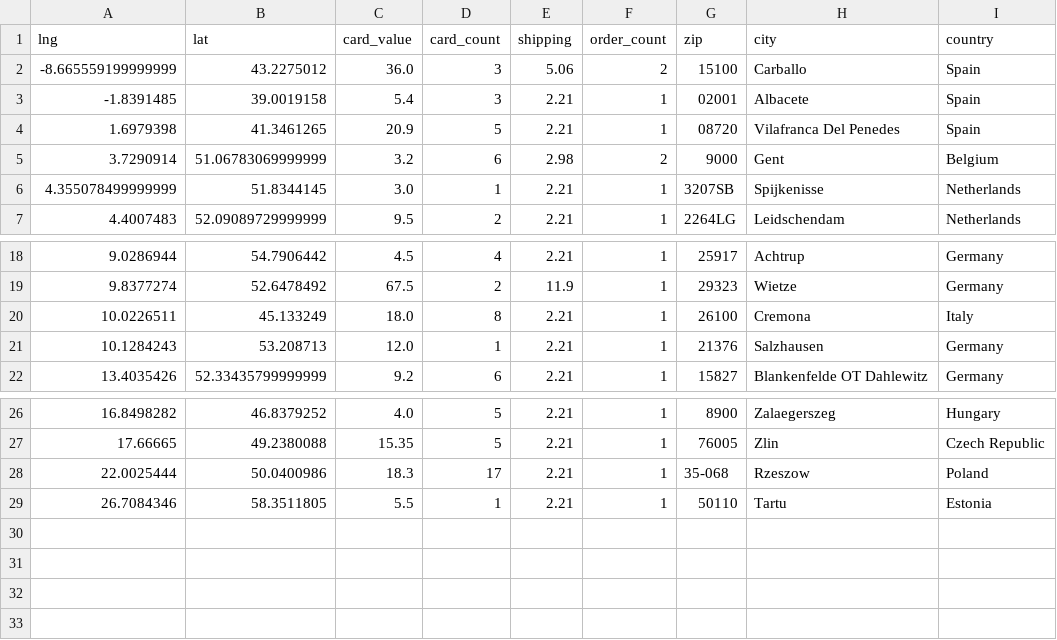
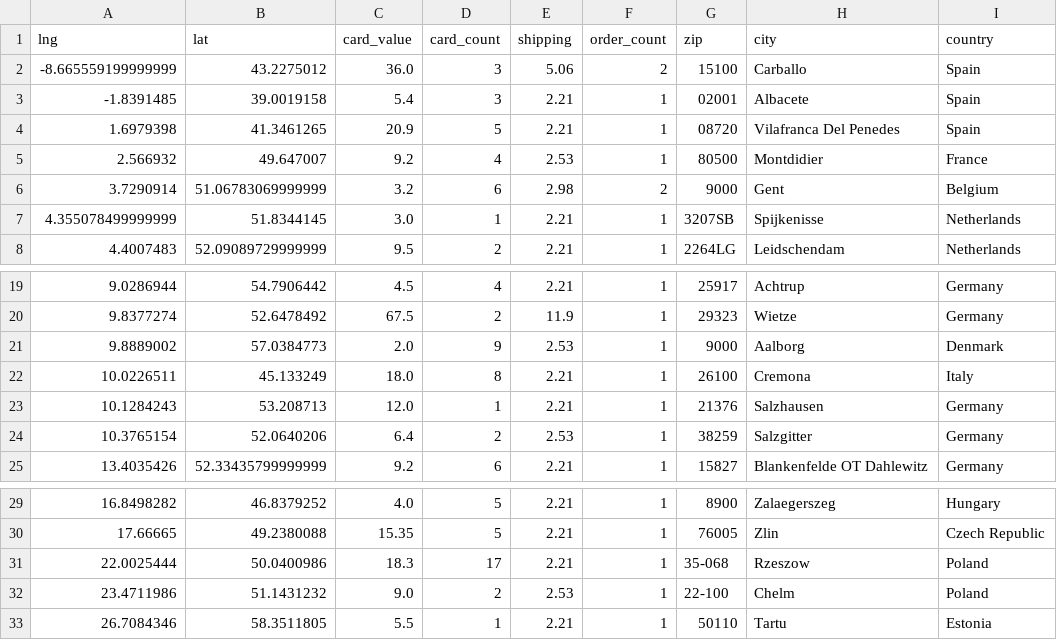
Before and after one commit to 4dcu-be/CardMap, a CSV file: data/orders_by_location.csv, drawn as a sheet; only a part is shown, gaps mark what is left out; the diff names each change by its address in the sheet, - before the commit and + after, or states it on an @@ line.

```diff
--- a/data/orders_by_location.csv
+++ b/data/orders_by_location.csv
+row 5: 2.566932 | 49.647007 | 9.2 | 4 | 2.53 | 1 | 80500 | Montdidier | France
+row 21: 9.8889002 | 57.0384773 | 2.0 | 9 | 2.53 | 1 | 9000 | Aalborg | Denmark
+row 24: 10.3765154 | 52.0640206 | 6.4 | 2 | 2.53 | 1 | 38259 | Salzgitter | Germany
+row 32: 23.4711986 | 51.1431232 | 9.0 | 2 | 2.53 | 1 | 22-100 | Chelm | Poland
```
Also changed, not shown: data/orders_by_country.csv, data/orders_by_location_cluster.csv, 8 other files.
